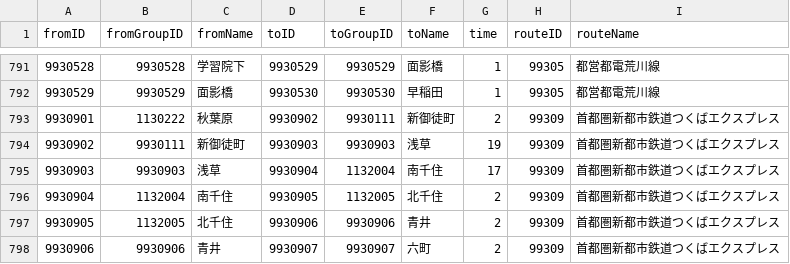
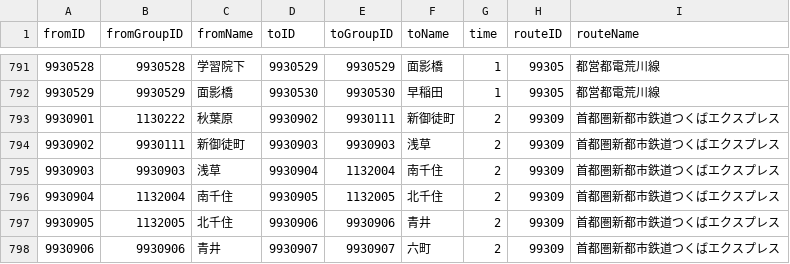
Before and after one commit to H-Mitarai-eeic/ekichika, a CSV file: ekichika/join.csv, drawn as a sheet; only a part is shown, gaps mark what is left out.

```diff
--- a/ekichika/join.csv
+++ b/ekichika/join.csv
@@ -793,4 +793,4 @@ fromID,fromGroupID,fromName,toID,toGroupID,toName,time,routeID,routeName
 9930901,1130222,秋葉原,9930902,9930111,新御徒町,2,99309,首都圏新都市鉄道つくばエクスプレス
-9930902,9930111,新御徒町,9930903,9930903,浅草,19,99309,首都圏新都市鉄道つくばエクスプレス
-9930903,9930903,浅草,9930904,1132004,南千住,17,99309,首都圏新都市鉄道つくばエクスプレス
+9930902,9930111,新御徒町,9930903,9930903,浅草,2,99309,首都圏新都市鉄道つくばエクスプレス
+9930903,9930903,浅草,9930904,1132004,南千住,2,99309,首都圏新都市鉄道つくばエクスプレス
 9930904,1132004,南千住,9930905,1132005,北千住,2,99309,首都圏新都市鉄道つくばエクスプレス
```
Also changed, not shown: 2 other files.
